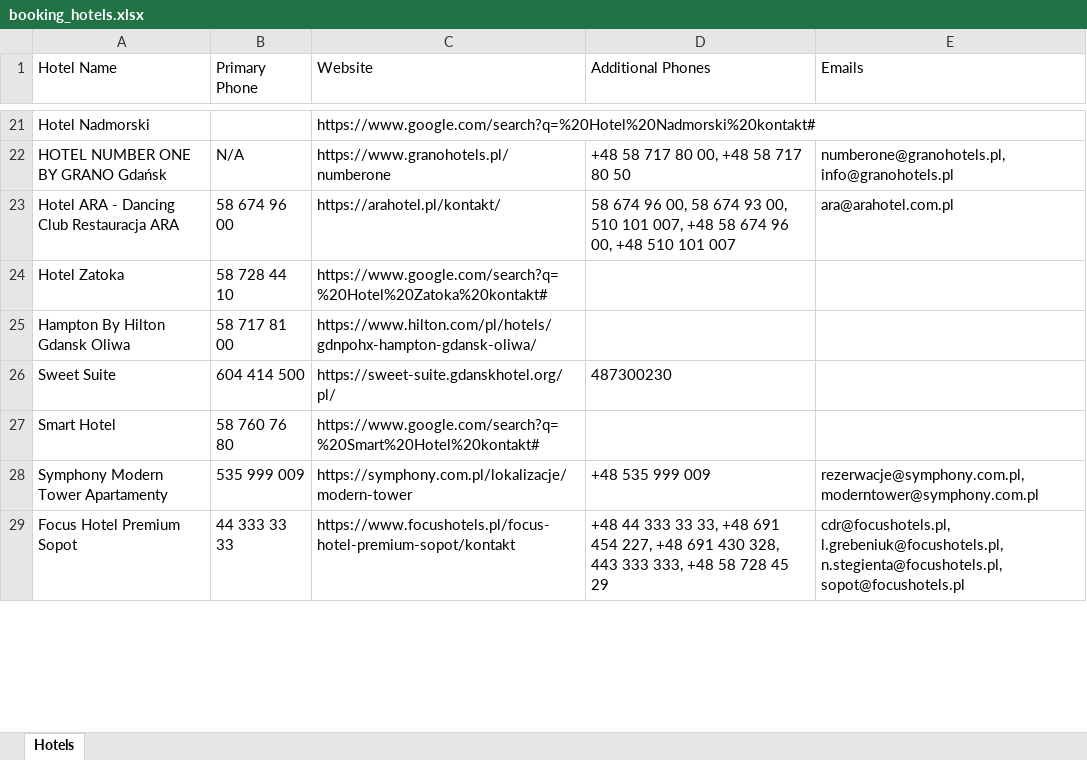
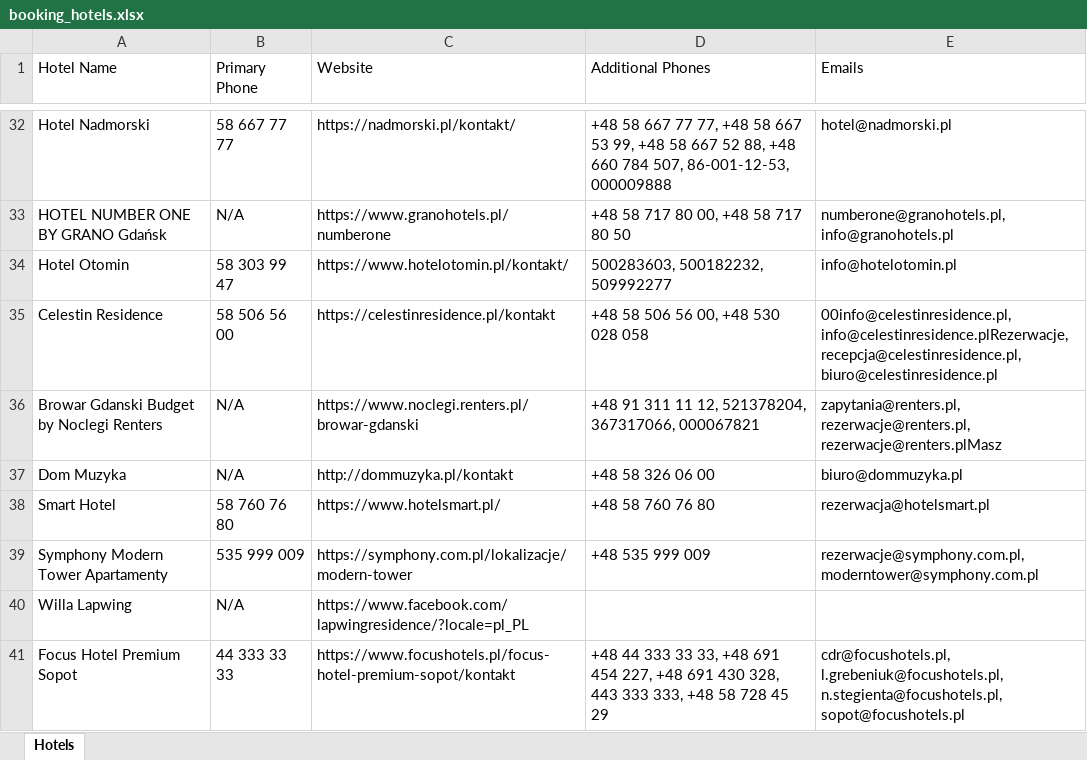
Before and after one commit to PiotrCzupajlo/HotelScraping, an Excel workbook: HotelsScrap/bin/Debug/booking_hotels.xlsx, sheet Hotels, drawn as a sheet; only a part is shown, gaps mark what is left out; values as stored, in another font and other column widths than the file's, no borders; removed rows and columns are numbered as before the commit, all else as after; the diff covers the shown part only; the diff names each change by its address in the sheet, - before the commit and + after, or states it on an @@ line.

Commit message:
release 1.0.0.4 better google searching resulting better efficiency

```diff
--- a/HotelsScrap/bin/Debug/booking_hotels.xlsx (sheet Hotels)
+++ b/HotelsScrap/bin/Debug/booking_hotels.xlsx (sheet Hotels)
-B32 (Primary Phone): (empty)
+B32 (Primary Phone): 58 667 77 77
-C32 (Website): https://www.google.com/search?q=%20Hotel%20Nadmorski%20kontakt#
+C32 (Website): https://nadmorski.pl/kontakt/
-D32 (Additional Phones): (empty)
+D32 (Additional Phones): +48 58 667 77 77, +48 58 667 53 99, +48 58 667 52 88, +48 660 784 507, 86-001-12-53, 000009888
-E32 (Emails): (empty)
+E32 (Emails): hotel@nadmorski.pl
@@ row 23 moved to row 163: Hotel ARA - Dancing Club Restauracja ARA @@
-row 24: Hotel Zatoka | 58 728 44 10 | https://www.google.com/search?q=%20Hotel%20Zatoka%20kontakt#
@@ row 25 moved to row 56: Hampton By Hilton Gdansk Oliwa @@
@@ row 26 moved to row 96: Sweet Suite @@
+row 34: Hotel Otomin | 58 303 99 47 | https://www.hotelotomin.pl/kontakt/ | 500283603, 500182232, 509992277 | info@hotelotomin.pl
+row 35: Celestin Residence | 58 506 56 00 | https://celestinresidence.pl/kontakt | +48 58 506 56 00, +48 530 028 058 | 00info@celestinresidence.pl, info@celestinresidence.plRezerwacje, recepcja@celestinresidence.pl, biuro@celestinresidence.pl
+row 36: Browar Gdanski Budget by Noclegi Renters | N/A | https://www.noclegi.renters.pl/browar-gdanski | +48 91 311 11 12, 521378204, 367317066, 000067821 | zapytania@renters.pl, rezerwacje@renters.pl, rezerwacje@renters.plMasz
+row 37: Dom Muzyka | N/A | http://dommuzyka.pl/kontakt | +48 58 326 06 00 | biuro@dommuzyka.pl
-C38 (Website): https://www.google.com/search?q=%20Smart%20Hotel%20kontakt#
+C38 (Website): https://www.hotelsmart.pl/
-D38 (Additional Phones): (empty)
+D38 (Additional Phones): +48 58 760 76 80
-E38 (Emails): (empty)
+E38 (Emails): rezerwacja@hotelsmart.pl
@@ row 212 moved to row 40: Willa Lapwing @@
```
Also changed, not shown: 29 added rows, 19 removed rows, 13 moved rows and 276 edited cells elsewhere in this sheet, 39 other files.
